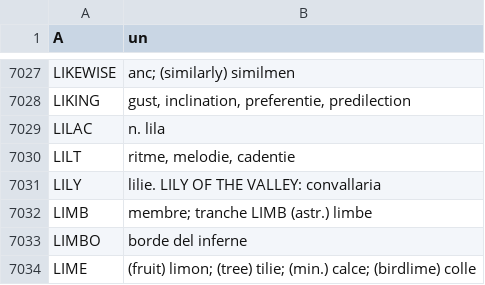
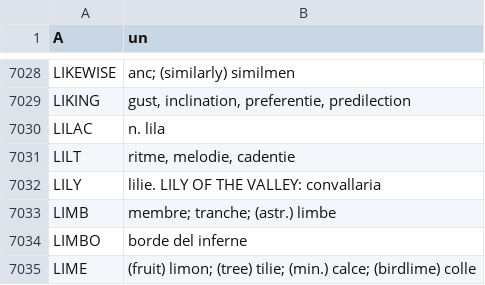
Before and after one commit to ne-alinome/english-interlingue-dictionary, a TSV file: src/english-interlingue_dictionary.tsv, drawn as a sheet; only a part is shown, gaps mark what is left out; the diff covers the shown part only.

```diff
--- a/src/english-interlingue_dictionary.tsv
+++ b/src/english-interlingue_dictionary.tsv
@@ -7031,3 +7032,3 @@ LILT	ritme, melodie, cadentie
 LILY	lilie. LILY OF THE VALLEY: convallaria
-LIMB	membre; tranche LIMB (astr.) limbe
+LIMB	membre; tranche; (astr.) limbe
 LIMBO	borde del inferne
```
Also changed, not shown: 4 added rows and 6 edited cells elsewhere in this file, 2 other files.
